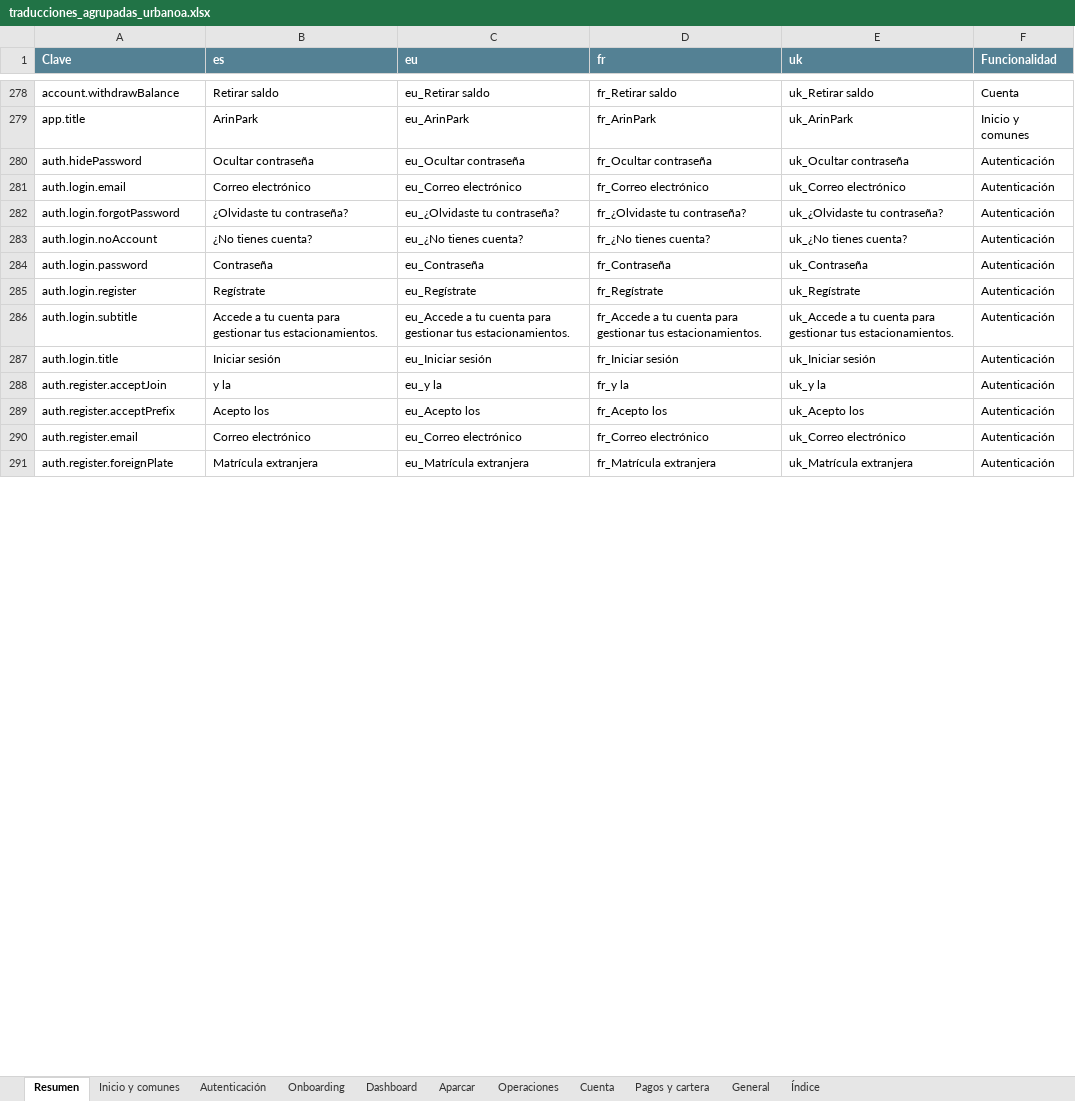
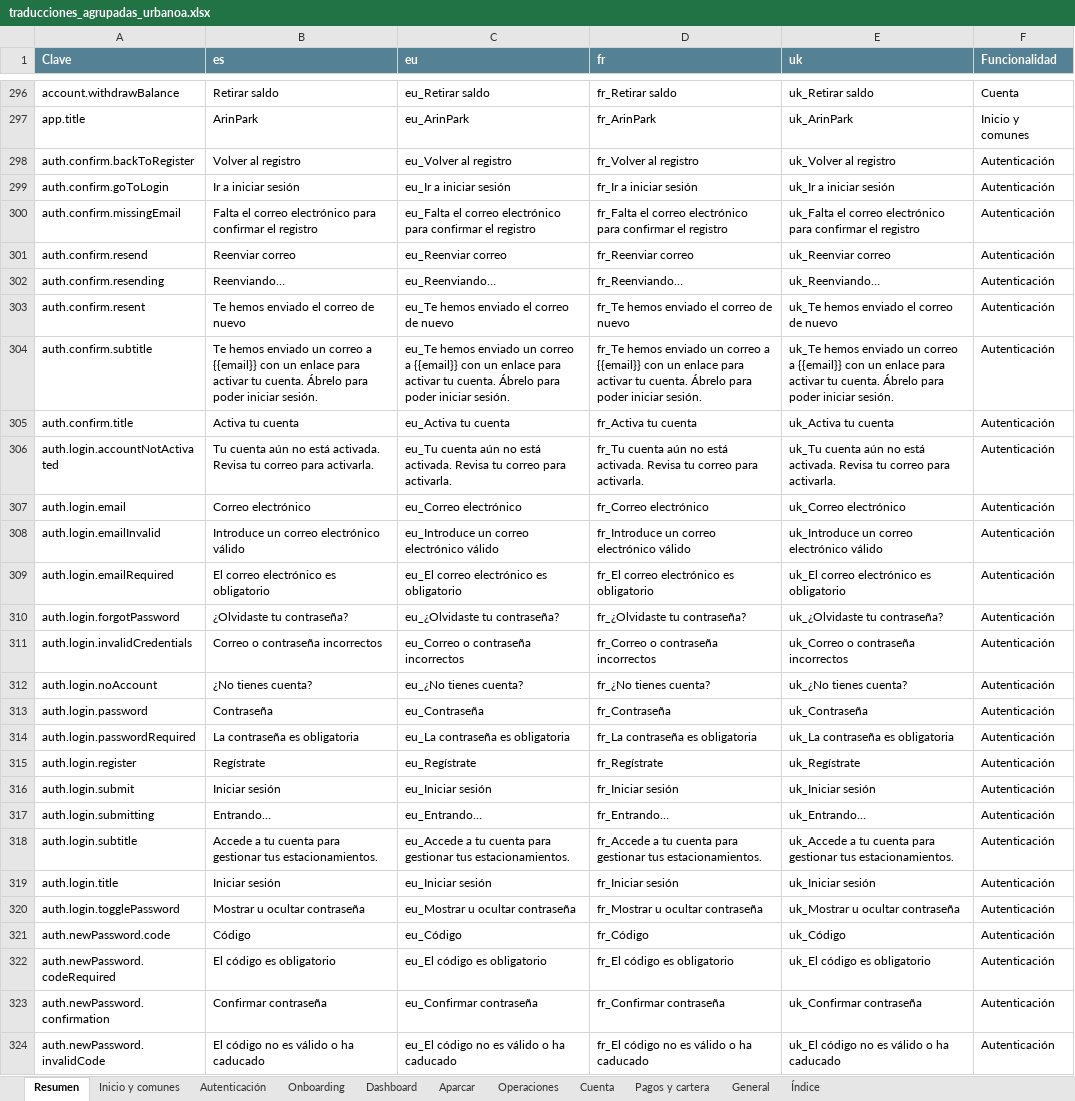
Before and after one commit to ErnestoArtime/urbanoa-web-nueva, an Excel workbook: docs/traducciones_agrupadas_urbanoa.xlsx, sheet Resumen, drawn as a sheet; only a part is shown, gaps mark what is left out; the shorter side is filled out with more unchanged rows; values as stored, in another font and other column widths than the file's, no borders; conditional formats not drawn; removed rows and columns are numbered as before the commit, all else as after; the diff covers the shown part only; the diff names each change by its address in the sheet, - before the commit and + after, or states it on an @@ line.

```diff
--- a/docs/traducciones_agrupadas_urbanoa.xlsx (sheet Resumen)
+++ b/docs/traducciones_agrupadas_urbanoa.xlsx (sheet Resumen)
-row 280: auth.hidePassword | Ocultar contraseña | eu_Ocultar contraseña | fr_Ocultar contraseña | uk_Ocultar contraseña | Autenticación
+row 298: auth.confirm.backToRegister | Volver al registro | eu_Volver al registro | fr_Volver al registro | uk_Volver al registro | Autenticación
+row 299: auth.confirm.goToLogin | Ir a iniciar sesión | eu_Ir a iniciar sesión | fr_Ir a iniciar sesión | uk_Ir a iniciar sesión | Autenticación
+row 300: auth.confirm.missingEmail | Falta el correo electrónico para confirmar el registro | eu_Falta el correo electrónico para confirmar el registro | fr_Falta el correo electrónico para confirmar el registro | uk_Falta el correo electrónico para confirmar el registro | Autenticación
+row 301: auth.confirm.resend | Reenviar correo | eu_Reenviar correo | fr_Reenviar correo | uk_Reenviar correo | Autenticación
+row 302: auth.confirm.resending | Reenviando… | eu_Reenviando… | fr_Reenviando… | uk_Reenviando… | Autenticación
+row 303: auth.confirm.resent | Te hemos enviado el correo de nuevo | eu_Te hemos enviado el correo de nuevo | fr_Te hemos enviado el correo de nuevo | uk_Te hemos enviado el correo de nuevo | Autenticación
+row 304: auth.confirm.subtitle | Te hemos enviado un correo a {{email}} con un enlace para activar tu cuenta. Ábrelo para poder iniciar sesión. | eu_Te hemos enviado un correo a {{email}} con un enlace para activar tu cuenta. Ábrelo para poder iniciar sesión. | fr_Te hemos enviado un correo a {{email}} con un enlace para activar tu cuenta. Ábrelo para poder iniciar sesión. | uk_Te hemos enviado un correo a {{email}} con un enlace para activar tu cuenta. Ábrelo para poder iniciar sesión. | Autenticación
+row 305: auth.confirm.title | Activa tu cuenta | eu_Activa tu cuenta | fr_Activa tu cuenta | uk_Activa tu cuenta | Autenticación
+row 306: auth.login.accountNotActivated | Tu cuenta aún no está activada. Revisa tu correo para activarla. | eu_Tu cuenta aún no está activada. Revisa tu correo para activarla. | fr_Tu cuenta aún no está activada. Revisa tu correo para activarla. | uk_Tu cuenta aún no está activada. Revisa tu correo para activarla. | Autenticación
+row 308: auth.login.emailInvalid | Introduce un correo electrónico válido | eu_Introduce un correo electrónico válido | fr_Introduce un correo electrónico válido | uk_Introduce un correo electrónico válido | Autenticación
+row 309: auth.login.emailRequired | El correo electrónico es obligatorio | eu_El correo electrónico es obligatorio | fr_El correo electrónico es obligatorio | uk_El correo electrónico es obligatorio | Autenticación
+row 311: auth.login.invalidCredentials | Correo o contraseña incorrectos | eu_Correo o contraseña incorrectos | fr_Correo o contraseña incorrectos | uk_Correo o contraseña incorrectos | Autenticación
+row 314: auth.login.passwordRequired | La contraseña es obligatoria | eu_La contraseña es obligatoria | fr_La contraseña es obligatoria | uk_La contraseña es obligatoria | Autenticación
+row 316: auth.login.submit | Iniciar sesión | eu_Iniciar sesión | fr_Iniciar sesión | uk_Iniciar sesión | Autenticación
+row 317: auth.login.submitting | Entrando… | eu_Entrando… | fr_Entrando… | uk_Entrando… | Autenticación
-row 288: auth.register.acceptJoin | y la | eu_y la | fr_y la | uk_y la | Autenticación
+row 320: auth.login.togglePassword | Mostrar u ocultar contraseña | eu_Mostrar u ocultar contraseña | fr_Mostrar u ocultar contraseña | uk_Mostrar u ocultar contraseña | Autenticación
+row 321: auth.newPassword.code | Código | eu_Código | fr_Código | uk_Código | Autenticación
+row 322: auth.newPassword.codeRequired | El código es obligatorio | eu_El código es obligatorio | fr_El código es obligatorio | uk_El código es obligatorio | Autenticación
+row 323: auth.newPassword.confirmation | Confirmar contraseña | eu_Confirmar contraseña | fr_Confirmar contraseña | uk_Confirmar contraseña | Autenticación
+row 324: auth.newPassword.invalidCode | El código no es válido o ha caducado | eu_El código no es válido o ha caducado | fr_El código no es válido o ha caducado | uk_El código no es válido o ha caducado | Autenticación
```
Also changed, not shown: 52 added rows, 21 removed rows and 3 edited cells elsewhere in this sheet, sheet Autenticación, sheet Cuenta, sheet General, sheet Índice, sheet Inicio y comunes, 14 other files.
